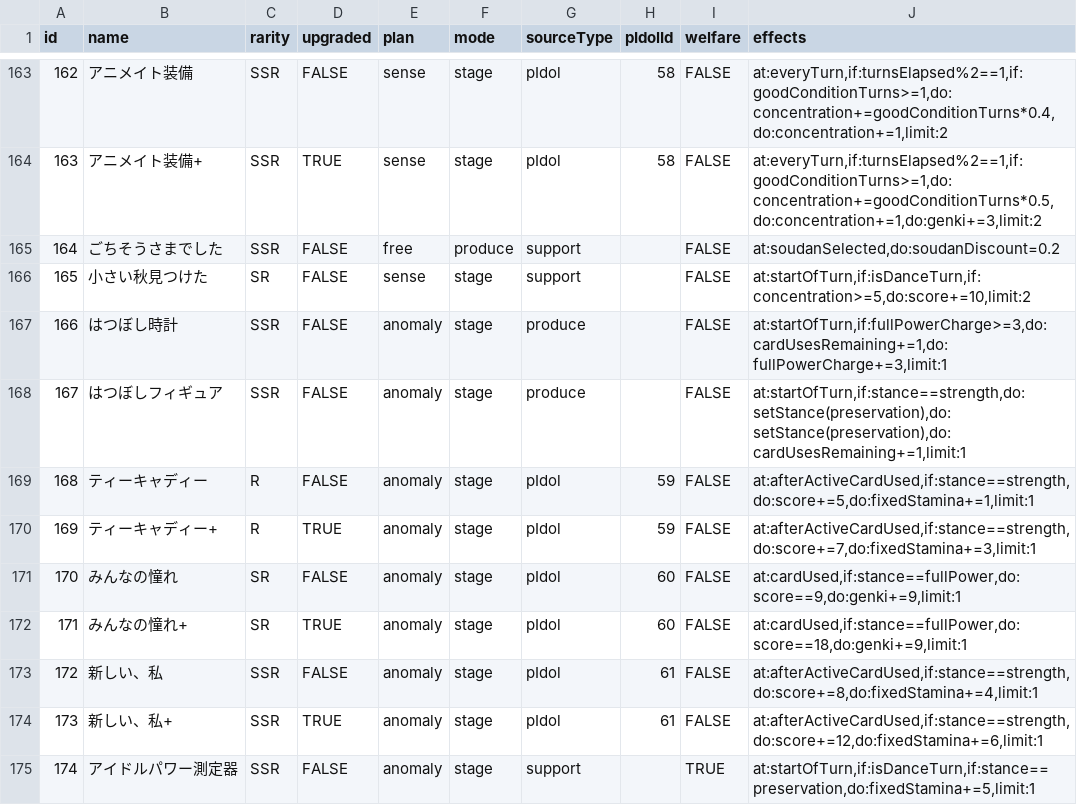
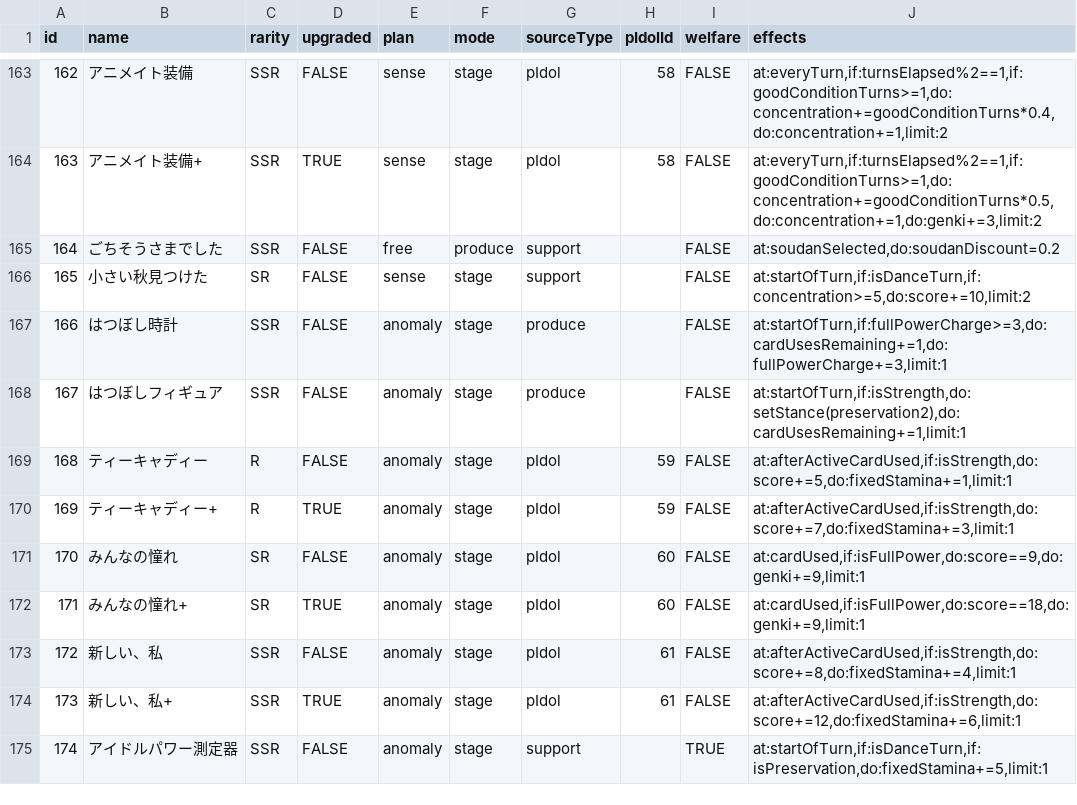
Before and after one commit to surisuririsu/gakumas-data, a CSV file: csv/p_items.csv, drawn as a sheet; only a part is shown, gaps mark what is left out.

```diff
--- a/csv/p_items.csv
+++ b/csv/p_items.csv
@@ -167,9 +167,9 @@ id,name,rarity,upgraded,plan,mode,sourceType,pIdolId,welfare,effects
 166,はつぼし時計,SSR,FALSE,anomaly,stage,produce,,FALSE,"at:startOfTurn,if:fullPowerCharge>=3,do:cardUsesRemaining+=1,do:fullPowerCharge+=3,limit:1"
-167,はつぼしフィギュア,SSR,FALSE,anomaly,stage,produce,,FALSE,"at:startOfTurn,if:stance==strength,do:setStance(preservation),do:setStance(preservation),do:cardUsesRemaining+=1,limit:1"
-168,ティーキャディー,R,FALSE,anomaly,stage,pIdol,59,FALSE,"at:afterActiveCardUsed,if:stance==strength,do:score+=5,do:fixedStamina+=1,limit:1"
-169,ティーキャディー+,R,TRUE,anomaly,stage,pIdol,59,FALSE,"at:afterActiveCardUsed,if:stance==strength,do:score+=7,do:fixedStamina+=3,limit:1"
-170,みんなの憧れ,SR,FALSE,anomaly,stage,pIdol,60,FALSE,"at:cardUsed,if:stance==fullPower,do:score==9,do:genki+=9,limit:1"
-171,みんなの憧れ+,SR,TRUE,anomaly,stage,pIdol,60,FALSE,"at:cardUsed,if:stance==fullPower,do:score==18,do:genki+=9,limit:1"
-172,新しい、私,SSR,FALSE,anomaly,stage,pIdol,61,FALSE,"at:afterActiveCardUsed,if:stance==strength,do:score+=8,do:fixedStamina+=4,limit:1"
-173,新しい、私+,SSR,TRUE,anomaly,stage,pIdol,61,FALSE,"at:afterActiveCardUsed,if:stance==strength,do:score+=12,do:fixedStamina+=6,limit:1"
-174,アイドルパワー測定器,SSR,FALSE,anomaly,stage,support,,TRUE,"at:startOfTurn,if:isDanceTurn,if:stance==preservation,do:fixedStamina+=5,limit:1"
+167,はつぼしフィギュア,SSR,FALSE,anomaly,stage,produce,,FALSE,"at:startOfTurn,if:isStrength,do:setStance(preservation2),do:cardUsesRemaining+=1,limit:1"
+168,ティーキャディー,R,FALSE,anomaly,stage,pIdol,59,FALSE,"at:afterActiveCardUsed,if:isStrength,do:score+=5,do:fixedStamina+=1,limit:1"
+169,ティーキャディー+,R,TRUE,anomaly,stage,pIdol,59,FALSE,"at:afterActiveCardUsed,if:isStrength,do:score+=7,do:fixedStamina+=3,limit:1"
+170,みんなの憧れ,SR,FALSE,anomaly,stage,pIdol,60,FALSE,"at:cardUsed,if:isFullPower,do:score==9,do:genki+=9,limit:1"
+171,みんなの憧れ+,SR,TRUE,anomaly,stage,pIdol,60,FALSE,"at:cardUsed,if:isFullPower,do:score==18,do:genki+=9,limit:1"
+172,新しい、私,SSR,FALSE,anomaly,stage,pIdol,61,FALSE,"at:afterActiveCardUsed,if:isStrength,do:score+=8,do:fixedStamina+=4,limit:1"
+173,新しい、私+,SSR,TRUE,anomaly,stage,pIdol,61,FALSE,"at:afterActiveCardUsed,if:isStrength,do:score+=12,do:fixedStamina+=6,limit:1"
+174,アイドルパワー測定器,SSR,FALSE,anomaly,stage,support,,TRUE,"at:startOfTurn,if:isDanceTurn,if:isPreservation,do:fixedStamina+=5,limit:1"
```
Also changed, not shown: csv/skill_cards.csv, 3 other files.
